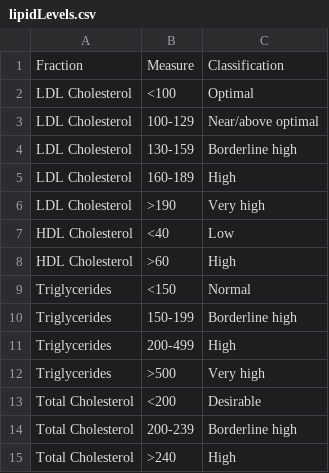
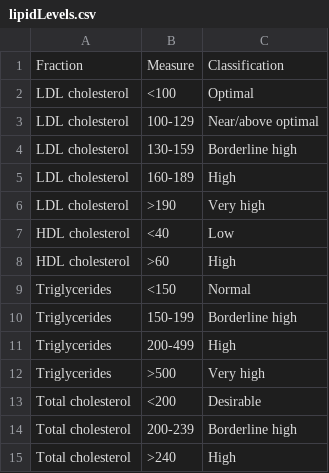
Before and after one commit to mcguinlu/thesis, a CSV file: data/background/lipidLevels.csv, drawn as a sheet.

```diff
--- a/data/background/lipidLevels.csv
+++ b/data/background/lipidLevels.csv
@@ -1,9 +1,9 @@
 Fraction,Measure,Classification
-LDL Cholesterol,<100,Optimal
-LDL Cholesterol,100-129,Near/above optimal
-LDL Cholesterol,130-159,Borderline high
-LDL Cholesterol,160-189,High
-LDL Cholesterol,>190,Very high
-HDL Cholesterol,<40,Low
-HDL Cholesterol,>60,High
+LDL cholesterol,<100,Optimal
+LDL cholesterol,100-129,Near/above optimal
+LDL cholesterol,130-159,Borderline high
+LDL cholesterol,160-189,High
+LDL cholesterol,>190,Very high
+HDL cholesterol,<40,Low
+HDL cholesterol,>60,High
 Triglycerides,<150,Normal
@@ -12,4 +12,4 @@ Triglycerides,200-499,High
 Triglycerides,>500,Very high
-Total Cholesterol,<200,Desirable
-Total Cholesterol,200-239,Borderline high
-Total Cholesterol,>240,High
+Total cholesterol,<200,Desirable
+Total cholesterol,200-239,Borderline high
+Total cholesterol,>240,High
```
Also changed, not shown: data/sys-rev/PRISMAflow.csv, data/sys-rev/searchOverview.csv, 23 other files.
